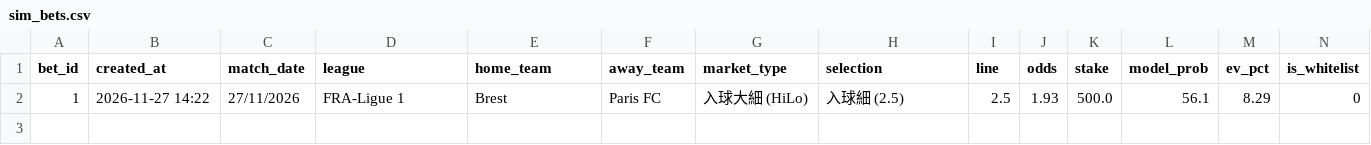
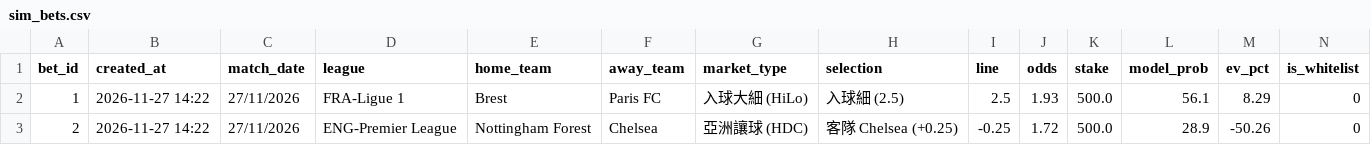
Before and after one commit to aaronli27/Football, a CSV file: data/sim_bets.csv, drawn as a sheet; only a part is shown; rows hold the shown columns only; the diff names each change by its address in the sheet, - before the commit and + after, or states it on an @@ line.

Commit message:
chore(sim): add bet Nottingham Forest vs Chelsea

```diff
--- a/data/sim_bets.csv
+++ b/data/sim_bets.csv
+row 3: 2 | 2026-11-27 14:22 | 27/11/2026 | ENG-Premier League | Nottingham Forest | Chelsea | 亞洲讓球 (HDC) | 客隊 Chelsea (+0.25) | -0.25 | 1.72 | 500.0 | 28.9 | -50.26 | 0
```
